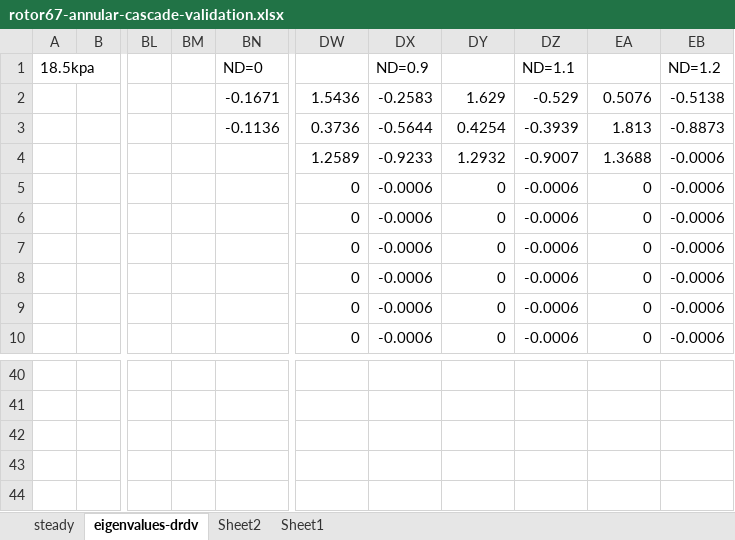
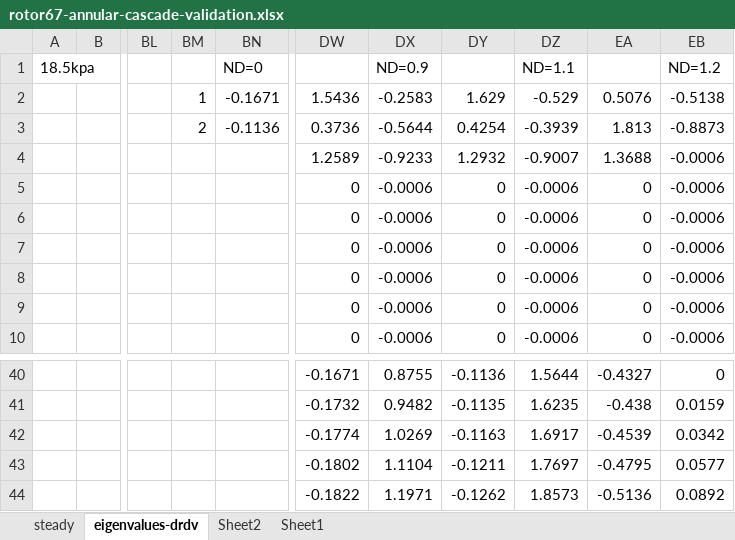
Before and after one commit to bigmangoxu/eigenvalueStability, an Excel workbook: keyResults/rotor67-22passage/rotor67-annular-cascade-validation.xlsx, sheet eigenvalues-drdv, drawn as a sheet; only a part is shown, gaps mark what is left out; values as stored, in another font and other column widths than the file's, no cell formats; charts and pictures not drawn; the diff covers the shown part only; the diff names each change by its address in the sheet, - before the commit and + after, or states it on an @@ line.

```diff
--- a/keyResults/rotor67-22passage/rotor67-annular-cascade-validation.xlsx (sheet eigenvalues-drdv)
+++ b/keyResults/rotor67-22passage/rotor67-annular-cascade-validation.xlsx (sheet eigenvalues-drdv)
-BM2: (empty)
+BM2: 1
-BM3: (empty)
+BM3: 2
-DW40: (empty)
+DW40: -0.1671
-DX40: (empty)
+DX40: 0.8755
-DY40: (empty)
+DY40: -0.1136
-DZ40: (empty)
+DZ40: 1.5644
-EA40: (empty)
+EA40: -0.4327
-EB40: (empty)
+EB40: 0
-DW41: (empty)
+DW41: -0.1732
-DX41: (empty)
+DX41: 0.9482
-DY41: (empty)
+DY41: -0.1135
-DZ41: (empty)
+DZ41: 1.6235
-EA41: (empty)
+EA41: -0.438
-EB41: (empty)
+EB41: 0.0159
-DW42: (empty)
+DW42: -0.1774
-DX42: (empty)
+DX42: 1.0269
-DY42: (empty)
+DY42: -0.1163
-DZ42: (empty)
+DZ42: 1.6917
-EA42: (empty)
+EA42: -0.4539
-EB42: (empty)
+EB42: 0.0342
-DW43: (empty)
+DW43: -0.1802
-DX43: (empty)
+DX43: 1.1104
-DY43: (empty)
+DY43: -0.1211
-DZ43: (empty)
+DZ43: 1.7697
-EA43: (empty)
+EA43: -0.4795
-EB43: (empty)
+EB43: 0.0577
-DW44: (empty)
+DW44: -0.1822
-DX44: (empty)
+DX44: 1.1971
-DY44: (empty)
+DY44: -0.1262
-DZ44: (empty)
+DZ44: 1.8573
-EA44: (empty)
+EA44: -0.5136
-EB44: (empty)
+EB44: 0.0892
```
Also changed, not shown: 169 edited cells elsewhere in this sheet, cell formats, charts or pictures.
